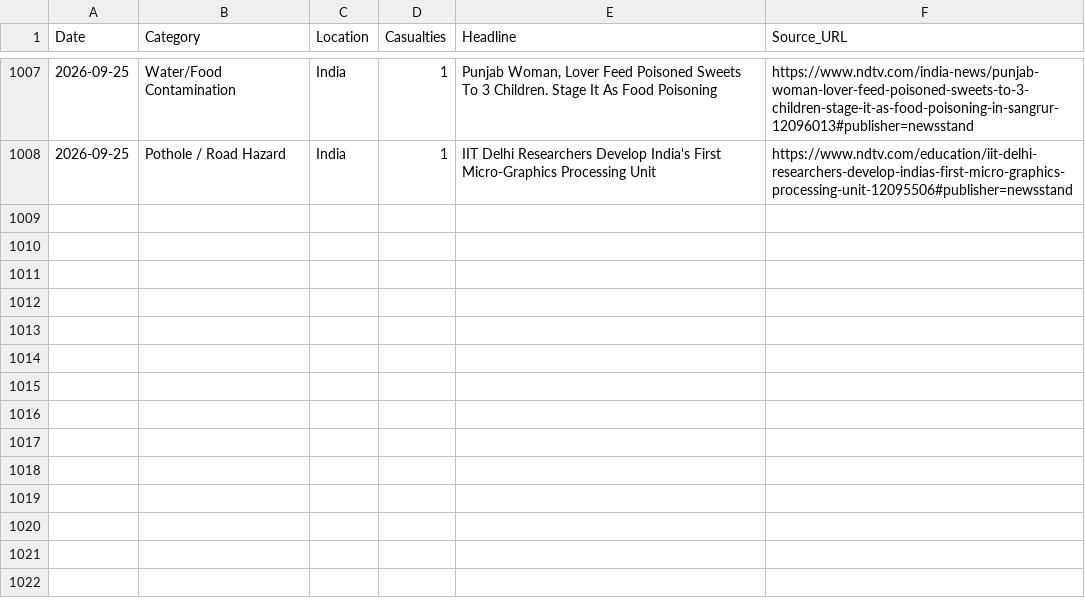
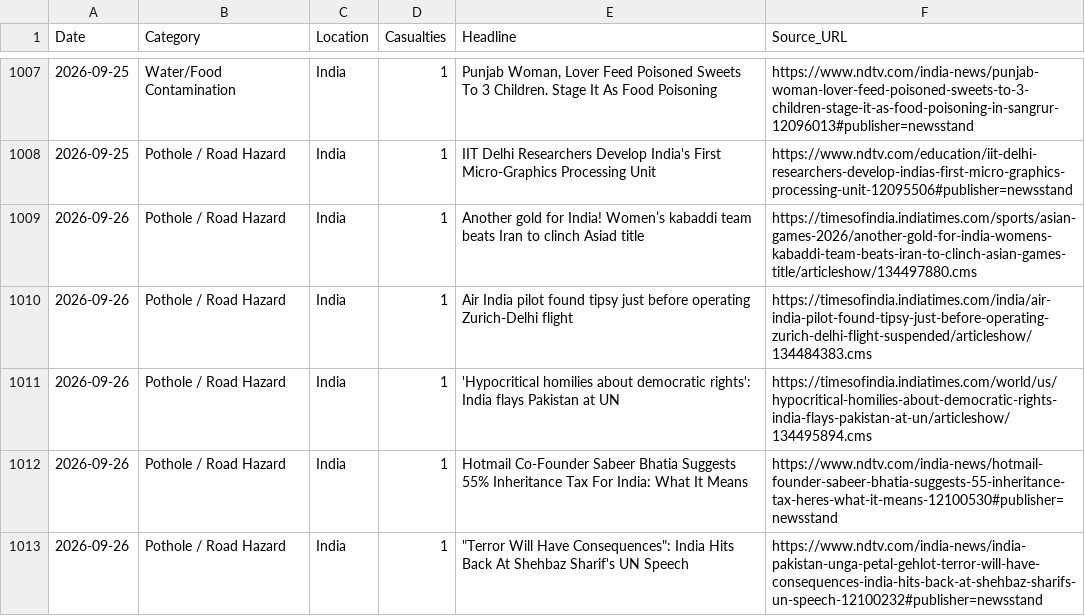
Before and after one commit to SonuK29/accountability-tracker., a CSV file: data.csv, drawn as a sheet; only a part is shown, gaps mark what is left out; the diff names each change by its address in the sheet, - before the commit and + after, or states it on an @@ line.

```diff
--- a/data.csv
+++ b/data.csv
+row 1009: 2026-09-26 | Pothole / Road Hazard | India | 1 | Another gold for India! Women’s kabaddi team beats Iran to clinch Asiad title | https://timesofindia.indiatimes.com/sports/asian-games-2026/another-gold-for-india-womens-kabaddi-team-beats-iran-to-clinch-asian-games-title/articleshow/134497880.cms
+row 1010: 2026-09-26 | Pothole / Road Hazard | India | 1 | Air India pilot found tipsy just before operating Zurich-Delhi flight | https://timesofindia.indiatimes.com/india/air-india-pilot-found-tipsy-just-before-operating-zurich-delhi-flight-suspended/articleshow/134484383.cms
+row 1011: 2026-09-26 | Pothole / Road Hazard | India | 1 | 'Hypocritical homilies about democratic rights': India flays Pakistan at UN | https://timesofindia.indiatimes.com/world/us/hypocritical-homilies-about-democratic-rights-india-flays-pakistan-at-un/articleshow/134495894.cms
+row 1012: 2026-09-26 | Pothole / Road Hazard | India | 1 | Hotmail Co-Founder Sabeer Bhatia Suggests 55% Inheritance Tax For India: What It Means | https://www.ndtv.com/india-news/hotmail-founder-sabeer-bhatia-suggests-55-inheritance-tax-heres-what-it-means-12100530#publisher=newsstand
+row 1013: 2026-09-26 | Pothole / Road Hazard | India | 1 | "Terror Will Have Consequences": India Hits Back At Shehbaz Sharif's UN Speech | https://www.ndtv.com/india-news/india-pakistan-unga-petal-gehlot-terror-will-have-consequences-india-hits-back-at-shehbaz-sharifs-un-speech-12100232#publisher=newsstand
```
